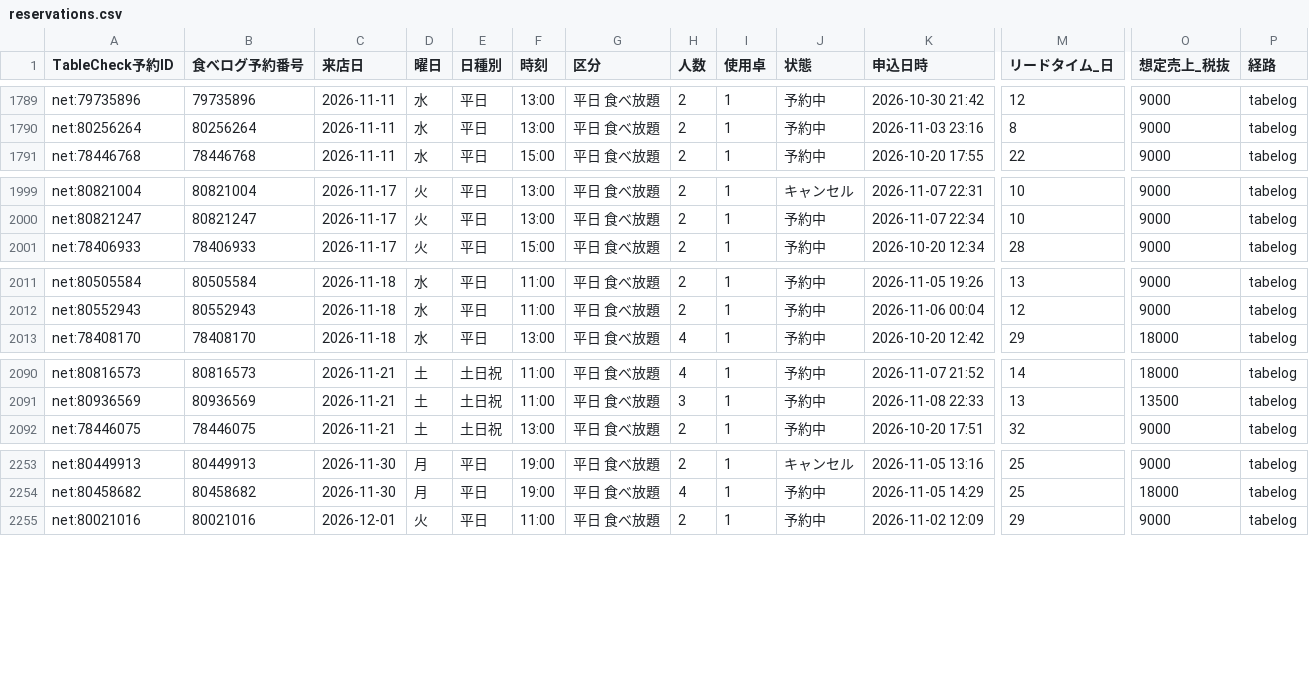
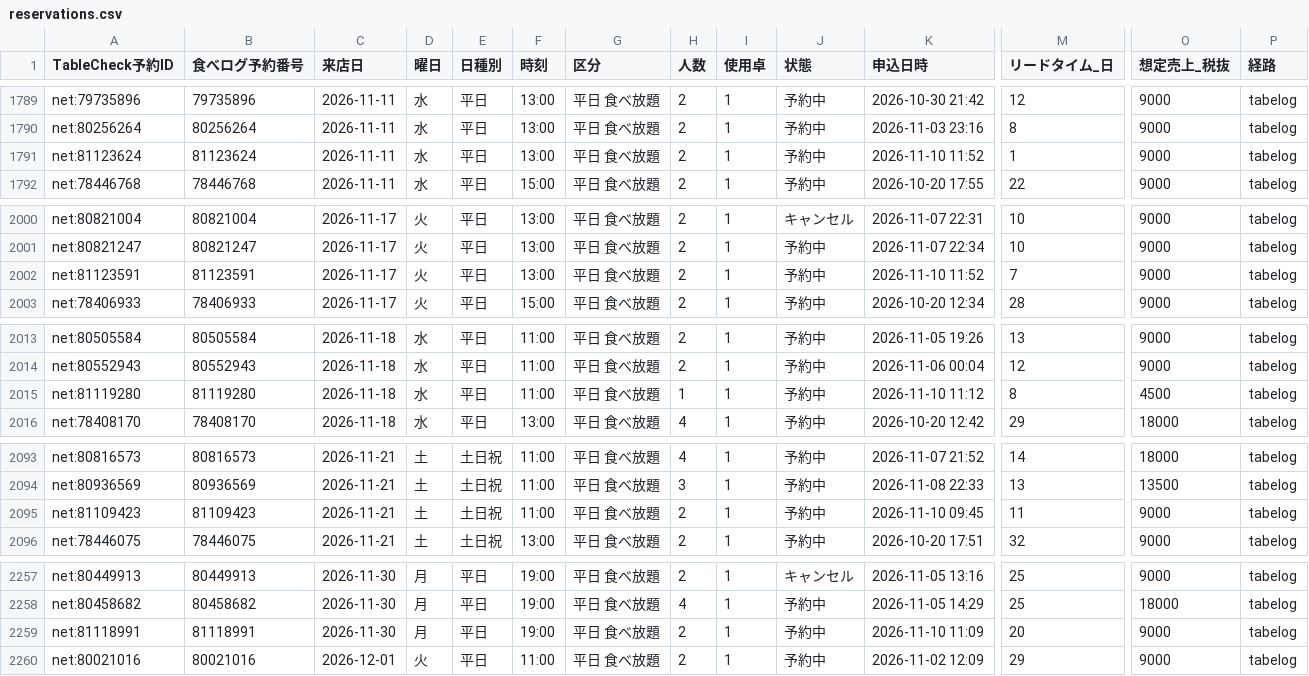
Before and after one commit to kazutakayanagisawa-svg/fruit-report, a CSV file: data/reservations.csv, drawn as a sheet; only a part is shown, gaps mark what is left out; rows hold the shown columns only; the diff names each change by its address in the sheet, - before the commit and + after, or states it on an @@ line.

```diff
--- a/data/reservations.csv
+++ b/data/reservations.csv
+row 1791: net:81123624 | 81123624 | 2026-11-11 | 水 | 平日 | 13:00 | 平日 食べ放題 | 2 | 1 | 予約中 | 2026-11-10 11:52 | 1 | 9000 | tabelog
+row 2002: net:81123591 | 81123591 | 2026-11-17 | 火 | 平日 | 13:00 | 平日 食べ放題 | 2 | 1 | 予約中 | 2026-11-10 11:52 | 7 | 9000 | tabelog
+row 2015: net:81119280 | 81119280 | 2026-11-18 | 水 | 平日 | 11:00 | 平日 食べ放題 | 1 | 1 | 予約中 | 2026-11-10 11:12 | 8 | 4500 | tabelog
+row 2095: net:81109423 | 81109423 | 2026-11-21 | 土 | 土日祝 | 11:00 | 平日 食べ放題 | 2 | 1 | 予約中 | 2026-11-10 09:45 | 11 | 9000 | tabelog
+row 2259: net:81118991 | 81118991 | 2026-11-30 | 月 | 平日 | 19:00 | 平日 食べ放題 | 2 | 1 | 予約中 | 2026-11-10 11:09 | 20 | 9000 | tabelog
```
Also changed, not shown: data/buffet_daily.csv, data/buffet_prev_month_compare.csv, 6 other files.
